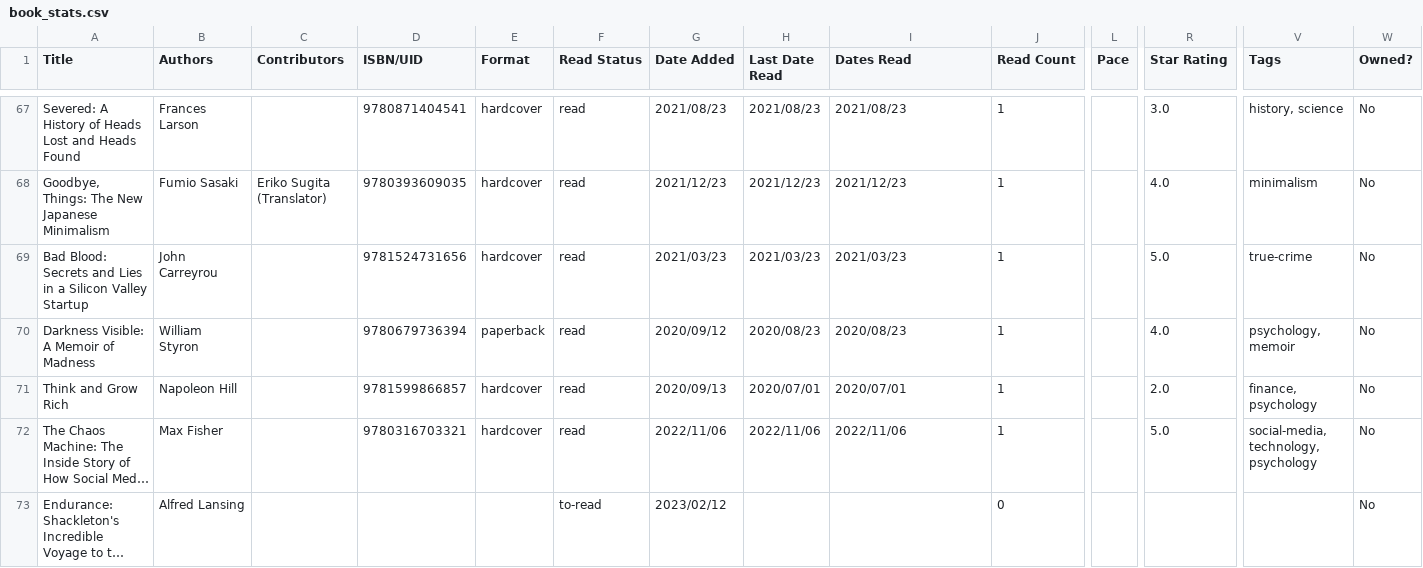
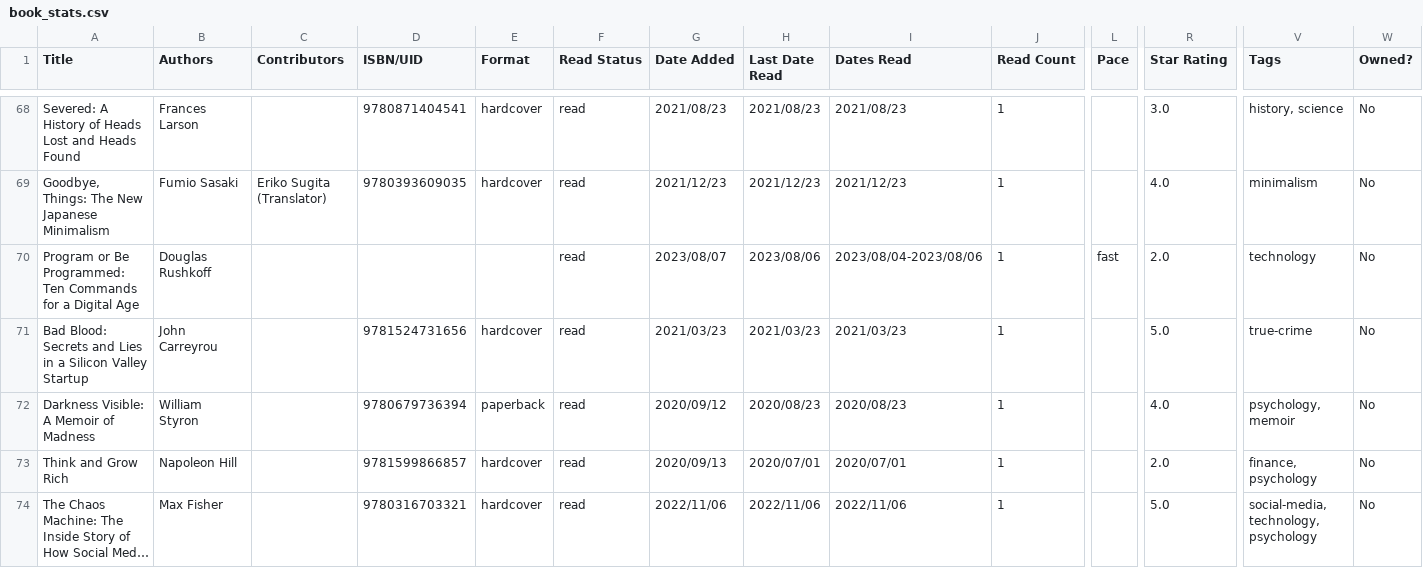
Before and after one commit to TheCardist/My_Library, a CSV file: book_stats.csv, drawn as a sheet; only a part is shown, gaps mark what is left out; the shorter side is filled out with more unchanged rows; long unchanged cells end in …; rows hold the shown columns only; the diff covers the shown part only; the diff names each change by its address in the sheet, - before the commit and + after, or states it on an @@ line.

```diff
--- a/book_stats.csv
+++ b/book_stats.csv
+row 70: Program or Be Programmed: Ten Commands for a Digital Age | Douglas Rushkoff |  |  |  | read | 2023/08/07 | 2023/08/06 | 2023/08/04-2023/08/06 | 1 | fast | 2.0 | technology | No
```
Also changed, not shown: 5 added rows and 8 edited cells elsewhere in this file.
